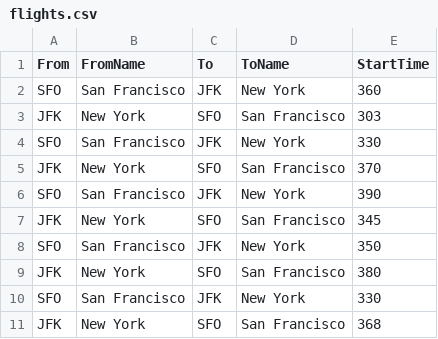
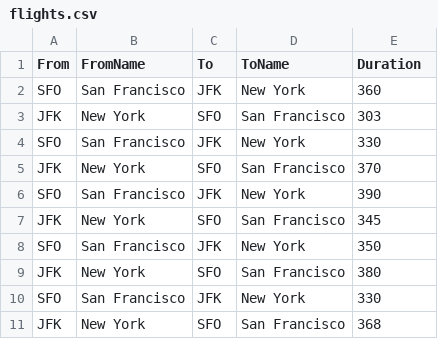
Before and after one commit to ahanasi/odin-flight-booker, a CSV file: lib/seeds/flights.csv, drawn as a sheet; the diff names each change by its address in the sheet, - before the commit and + after, or states it on an @@ line.

Commit message:
Add reference to flights table, create seed flights

```diff
--- a/lib/seeds/flights.csv
+++ b/lib/seeds/flights.csv
-E1: StartTime
+E1: Duration
```
Also changed, not shown: 6 other files.
